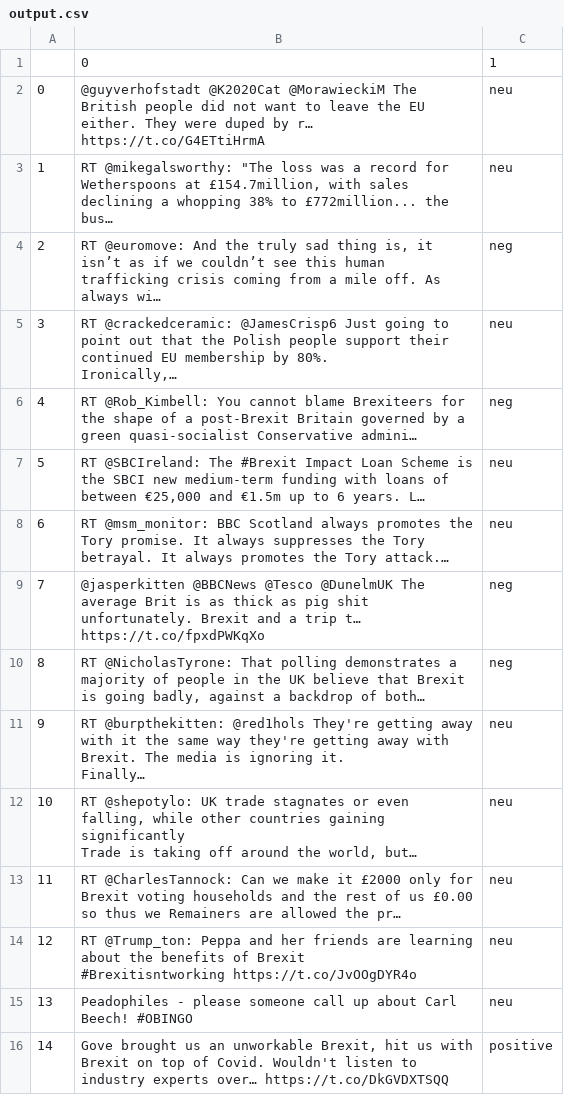
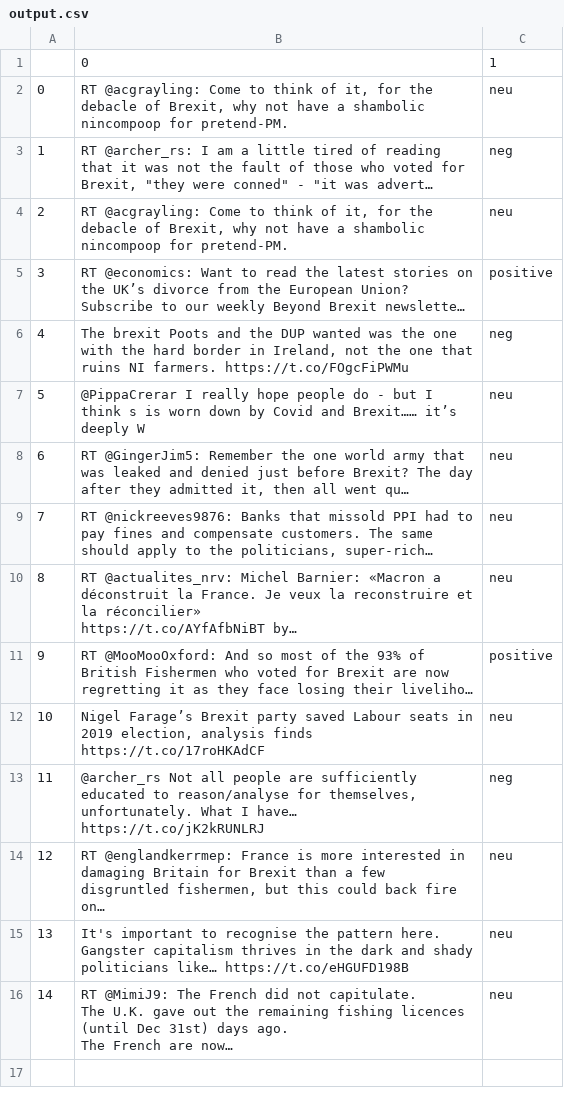
Before and after one commit to Paddymck2320/Data_Visualisation, a CSV file: Flaskproject/output.csv, drawn as a sheet.

```diff
--- a/Flaskproject/output.csv
+++ b/Flaskproject/output.csv
@@ -1,24 +1,21 @@
 ,0,1
-0,@guyverhofstadt @K2020Cat @MorawieckiM The British people did not want to leave the EU either. They were duped by r… https://t.co/G4ETtiHrmA,neu
-1,"RT @mikegalsworthy: ""The loss was a record for Wetherspoons at £154.7million, with sales declining a whopping 38% to £772million... the bus…",neu
-2,"RT @euromove: And the truly sad thing is, it isn’t as if we couldn’t see this human trafficking crisis coming from a mile off. As always wi…",neg
-3,"RT @crackedceramic: @JamesCrisp6 Just going to point out that the Polish people support their continued EU membership by 80%.
-
-Ironically,…",neu
-4,RT @Rob_Kimbell: You cannot blame Brexiteers for the shape of a post-Brexit Britain governed by a green quasi-socialist Conservative admini…,neg
-5,"RT @SBCIreland: The #Brexit Impact Loan Scheme is the SBCI new medium-term funding with loans of between €25,000 and €1.5m up to 6 years. L…",neu
-6,RT @msm_monitor: BBC Scotland always promotes the Tory promise. It always suppresses the Tory betrayal. It always promotes the Tory attack.…,neu
-7,@jasperkitten @BBCNews @Tesco @DunelmUK The average Brit is as thick as pig shit unfortunately. Brexit and a trip t… https://t.co/fpxdPWKqXo,neg
-8,"RT @NicholasTyrone: That polling demonstrates a majority of people in the UK believe that Brexit is going badly, against a backdrop of both…",neg
-9,"RT @burpthekitten: @red1hols They're getting away with it the same way they're getting away with Brexit. The media is ignoring it.
-
-Finally…",neu
-10,"RT @shepotylo: UK trade stagnates or even falling, while other countries gaining significantly
-
-Trade is taking off around the world, but…",neu
-11,RT @CharlesTannock: Can we make it £2000 only for Brexit voting households and the rest of us £0.00 so thus we Remainers are allowed the pr…,neu
-12,"RT @Trump_ton: Peppa and her friends are learning about the benefits of Brexit
-
-#Brexitisntworking https://t.co/JvOOgDYR4o",neu
-13,Peadophiles - please someone call up about Carl Beech! #OBINGO,neu
-14,"Gove brought us an unworkable Brexit,  hit us with Brexit on top of Covid. Wouldn't listen to industry experts over… https://t.co/DkGVDXTSQQ",positive
+0,"RT @acgrayling: Come to think of it, for the debacle of Brexit, why not have a shambolic nincompoop for pretend-PM.",neu
+1,"RT @archer_rs: I am a little tired of reading that it was not the fault of those who voted for Brexit, ""they were conned""  - ""it was advert…",neg
+2,"RT @acgrayling: Come to think of it, for the debacle of Brexit, why not have a shambolic nincompoop for pretend-PM.",neu
+3,RT @economics: Want to read the latest stories on the UK’s divorce from the European Union? Subscribe to our weekly Beyond Brexit newslette…,positive
+4,"The brexit Poots and the DUP wanted was the one with the hard border in Ireland, not the one that ruins NI farmers. https://t.co/FOgcFiPWMu",neg
+5,@PippaCrerar I really hope people do - but I think s is worn down by Covid and Brexit…… it’s deeply W,neu
+6,"RT @GingerJim5: Remember the one world army that was leaked and denied just before Brexit? The day after they admitted it, then all went qu…",neu
+7,"RT @nickreeves9876: Banks that missold PPI had to pay fines and compensate customers. The same should apply to the politicians, super-rich…",neu
+8,"RT @actualites_nrv: Michel Barnier: «Macron a déconstruit la France. Je veux la reconstruire et la réconcilier»
+https://t.co/AYfAfbNiBT by…",neu
+9,RT @MooMooOxford: And so most of the 93% of British Fishermen who voted for Brexit are now regretting it as they face losing their liveliho…,positive
+10,"Nigel Farage’s Brexit party saved Labour seats in 2019 election, analysis finds https://t.co/17roHKAdCF",neu
+11,"@archer_rs Not all people are sufficiently educated to reason/analyse for themselves, unfortunately.   What I have… https://t.co/jK2kRUNLRJ",neg
+12,"RT @englandkerrmep: France is more interested in damaging Britain for Brexit than a few disgruntled fishermen, but this could back fire on…",neu
+13,It's important to recognise the pattern here. Gangster capitalism thrives in the dark and shady politicians like… https://t.co/eHGUFD198B,neu
+14,"RT @MimiJ9: The French did not capitulate.
+
+The U.K. gave out the remaining fishing licences (until Dec 31st) days ago.
+
+The French are now…",neu
```
Also changed, not shown: Flaskproject/static/CSV/output.csv, 2 other files.
